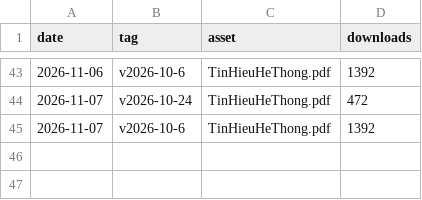
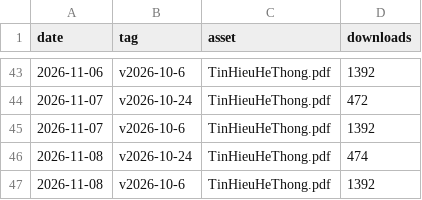
Before and after one commit to huyyoonjae1608/book-thht, a CSV file: stats/downloads.csv, drawn as a sheet; only a part is shown, gaps mark what is left out; the diff names each change by its address in the sheet, - before the commit and + after, or states it on an @@ line.

```diff
--- a/stats/downloads.csv
+++ b/stats/downloads.csv
+row 46: 2026-11-08 | v2026-10-24 | TinHieuHeThong.pdf | 474
+row 47: 2026-11-08 | v2026-10-6 | TinHieuHeThong.pdf | 1392
```
